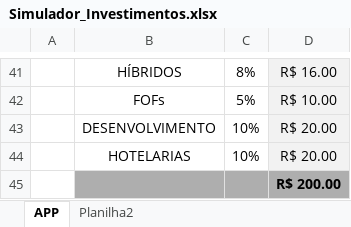
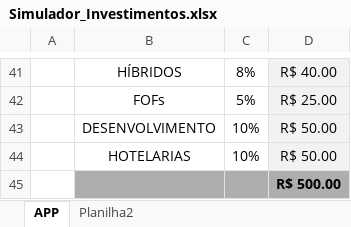
Before and after one commit to gqmendes/dio-vivo, an Excel workbook: Simulador_Investimentos.xlsx, sheet APP, drawn as a sheet; only a part is shown, gaps mark what is left out; values as stored, in another font and other column widths than the file's, no borders; charts and pictures not drawn; the diff covers the shown part only; the diff names each change by its address in the sheet, - before the commit and + after, or states it on an @@ line.

```diff
--- a/Simulador_Investimentos.xlsx (sheet APP)
+++ b/Simulador_Investimentos.xlsx (sheet APP)
-D41: R$ 16.00
+D41: R$ 40.00
-D42: R$ 10.00
+D42: R$ 25.00
-D43:D44: R$ 20.00
+D43:D44: R$ 50.00
-D45: R$ 200.00
+D45: R$ 500.00
```
Also changed, not shown: 20 edited cells elsewhere in this sheet, sheet Planilha2, charts or pictures.
